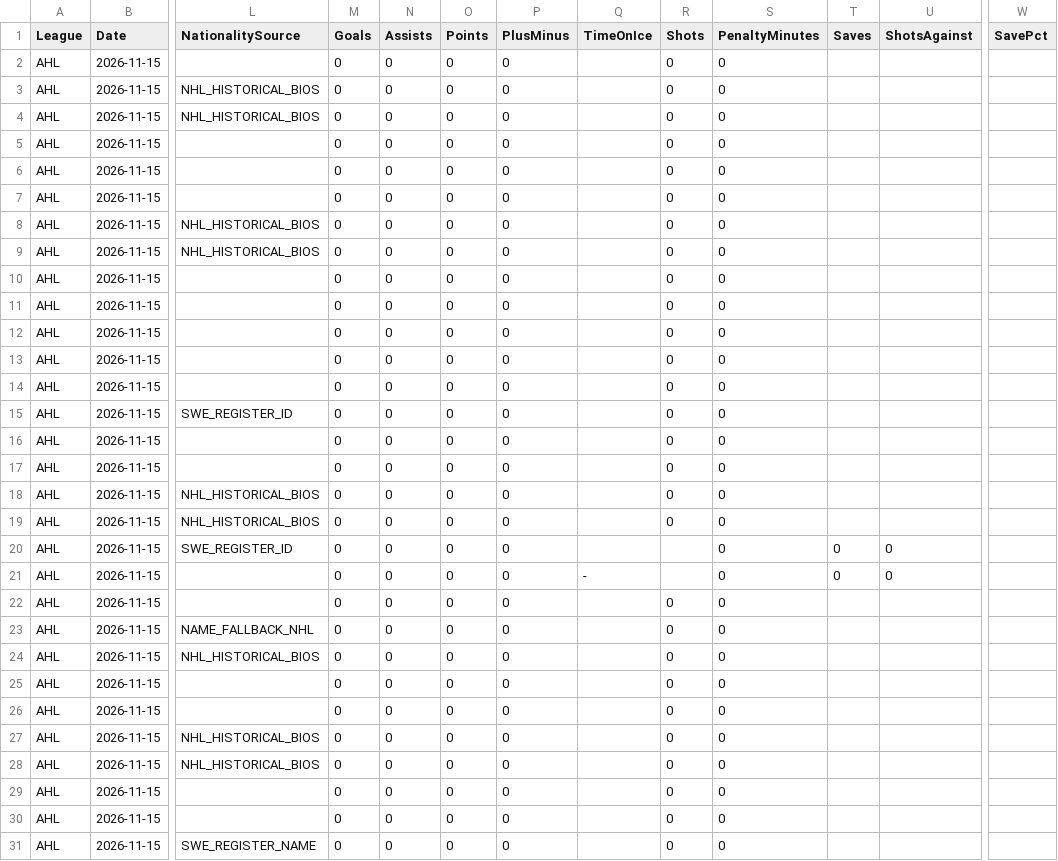
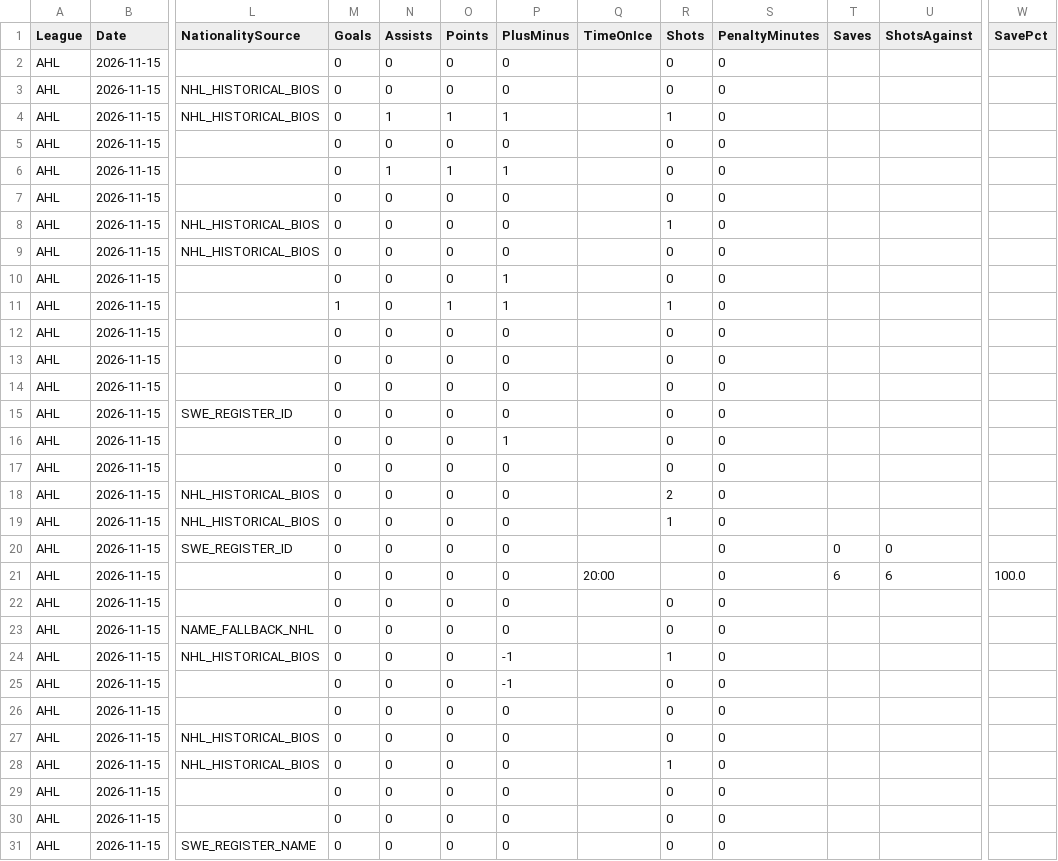
Before and after one commit to skaterbosse/hockey, a CSV file: statsByDate/data/playerstats/PlayerStats_2026-11-15.csv, drawn as a sheet; only a part is shown, gaps mark what is left out; the diff covers the shown part only; the diff names each change by its address in the sheet, - before the commit and + after, or states it on an @@ line.

```diff
--- a/statsByDate/data/playerstats/PlayerStats_2026-11-15.csv
+++ b/statsByDate/data/playerstats/PlayerStats_2026-11-15.csv
-N4 (Assists): 0
+N4 (Assists): 1
-O4 (Points): 0
+O4 (Points): 1
-P4 (PlusMinus): 0
+P4 (PlusMinus): 1
-R4 (Shots): 0
+R4 (Shots): 1
-N6 (Assists): 0
+N6 (Assists): 1
-O6 (Points): 0
+O6 (Points): 1
-P6 (PlusMinus): 0
+P6 (PlusMinus): 1
-R8 (Shots): 0
+R8 (Shots): 1
-P10:P11 (PlusMinus): 0
+P10:P11 (PlusMinus): 1
-M11 (Goals): 0
+M11 (Goals): 1
-O11 (Points): 0
+O11 (Points): 1
-R11 (Shots): 0
+R11 (Shots): 1
-P16 (PlusMinus): 0
+P16 (PlusMinus): 1
-R18 (Shots): 0
+R18 (Shots): 2
-R19 (Shots): 0
+R19 (Shots): 1
-Q21 (TimeOnIce): -
+Q21 (TimeOnIce): 20:00
-T21 (Saves): 0
+T21 (Saves): 6
-U21 (ShotsAgainst): 0
+U21 (ShotsAgainst): 6
-W21 (SavePct): (empty)
+W21 (SavePct): 100.0
-P24:P25 (PlusMinus): 0
+P24:P25 (PlusMinus): -1
-R24 (Shots): 0
+R24 (Shots): 1
-R28 (Shots): 0
+R28 (Shots): 1
```
Also changed, not shown: 12 edited cells elsewhere in this file, statsByDate/data/games/Games_2026-11-15.csv, statsByDate/data/playerstats/Goals_2026-11-15.csv, 1 other file.
